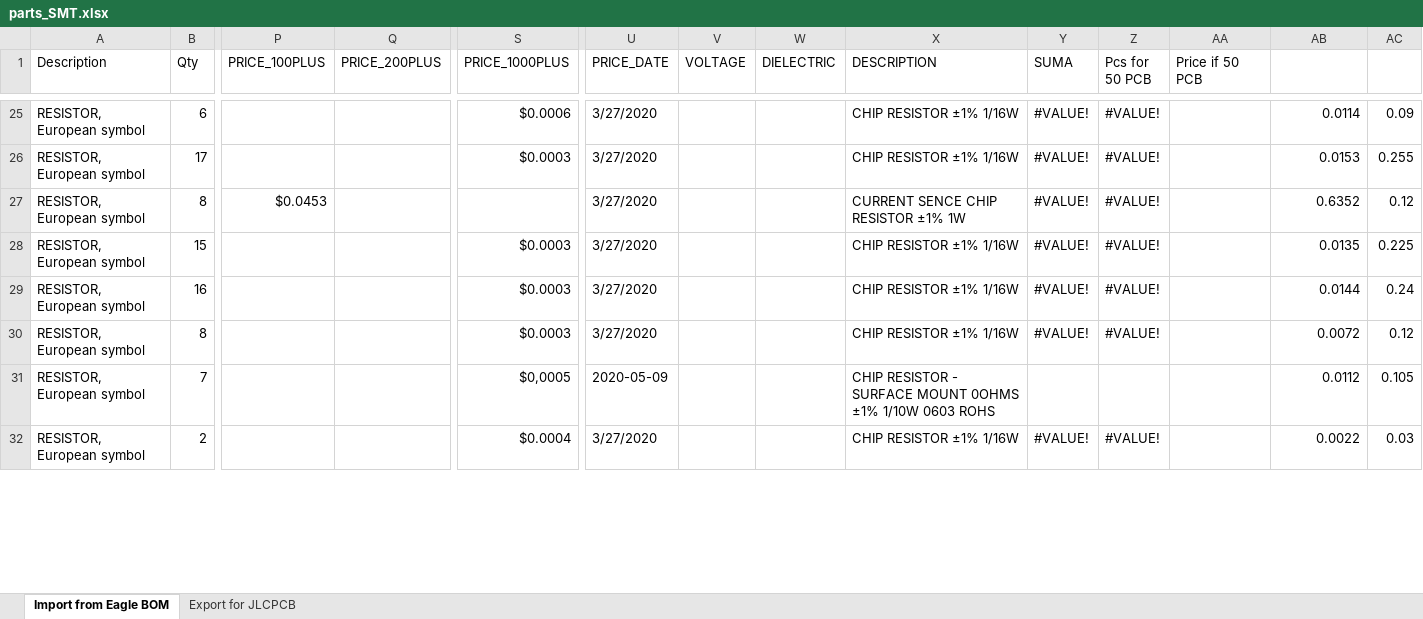
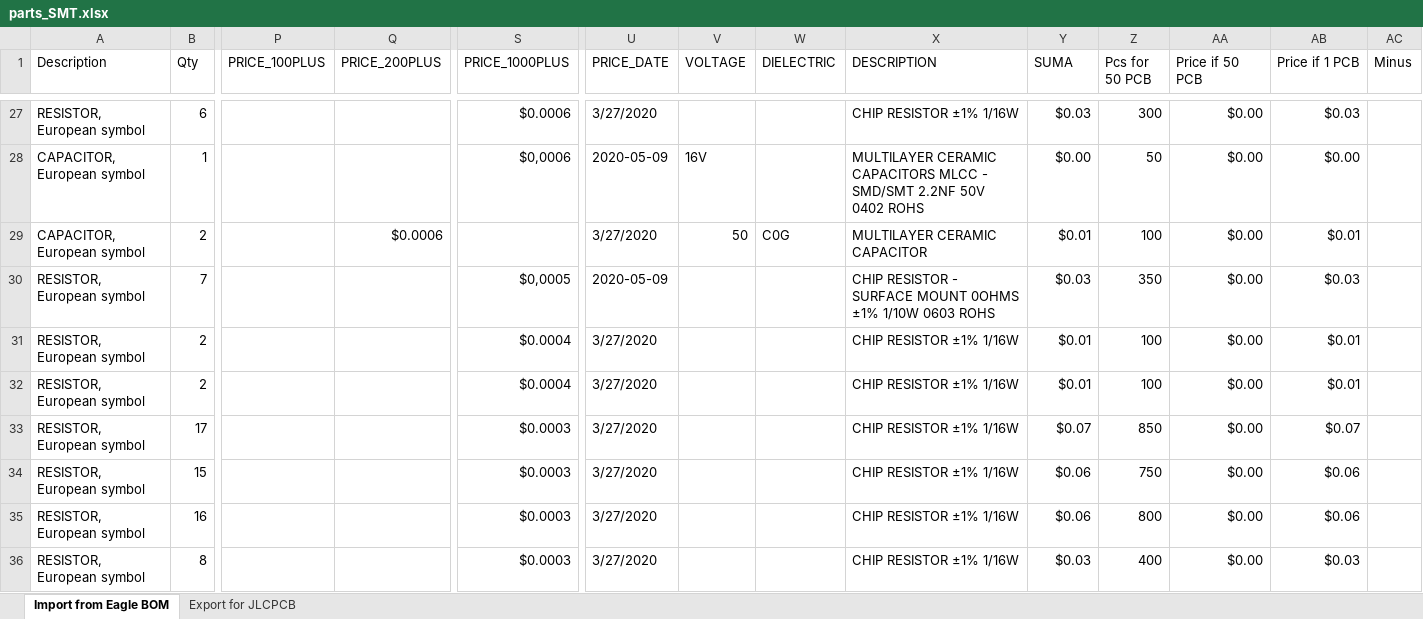
Before and after one commit to RoboticsBrno/RB3204-RBCX, an Excel workbook: hw/parts_SMT.xlsx, sheet Import from Eagle BOM, drawn as a sheet; only a part is shown, gaps mark what is left out; values as stored, in another font and other column widths than the file's, no cell formats; charts and pictures not drawn; removed rows and columns are numbered as before the commit, all else as after; rows hold the shown columns only; the diff covers the shown part only; the diff names each change by its address in the sheet, - before the commit and + after, or states it on an @@ line.

```diff
--- a/hw/parts_SMT.xlsx (sheet Import from Eagle BOM)
+++ b/hw/parts_SMT.xlsx (sheet Import from Eagle BOM)
-AB1: (empty)
+AB1: Price if 1 PCB
-AC1: (empty)
+AC1: Minus
-Y27 (SUMA): #VALUE!
+Y27 (SUMA): $0.03
-Z27 (Pcs for 50 PCB): #VALUE!
+Z27 (Pcs for 50 PCB): 300
-AA27 (Price if 50 PCB): (empty)
+AA27 (Price if 50 PCB): $0.00
-AB27 (Price if 1 PCB): 0.0114
+AB27 (Price if 1 PCB): $0.03
-AC27 (Minus): 0.09
+AC27 (Minus): (empty)
+row 28: CAPACITOR, European symbol | 1 |  |  | $0,0006 | 2020-05-09 | 16V |  | MULTILAYER CERAMIC CAPACITORS MLCC - SMD/SMT 2.2NF 50V 0402 ROHS | $0.00 | 50 | $0.00 | $0.00
+row 29: CAPACITOR, European symbol | 2 |  | $0.0006 |  | 3/27/2020 | 50 | C0G | MULTILAYER CERAMIC CAPACITOR | $0.01 | 100 | $0.00 | $0.01
+row 30: RESISTOR, European symbol | 7 |  |  | $0,0005 | 2020-05-09 |  |  | CHIP RESISTOR - SURFACE MOUNT 0OHMS ±1% 1/10W 0603 ROHS | $0.03 | 350 | $0.00 | $0.03
+row 31: RESISTOR, European symbol | 2 |  |  | $0.0004 | 3/27/2020 |  |  | CHIP RESISTOR ±1% 1/16W | $0.01 | 100 | $0.00 | $0.01
+row 32: RESISTOR, European symbol | 2 |  |  | $0.0004 | 3/27/2020 |  |  | CHIP RESISTOR ±1% 1/16W | $0.01 | 100 | $0.00 | $0.01
-Y33 (SUMA): #VALUE!
+Y33 (SUMA): $0.07
-Z33 (Pcs for 50 PCB): #VALUE!
+Z33 (Pcs for 50 PCB): 850
-AA33 (Price if 50 PCB): (empty)
+AA33 (Price if 50 PCB): $0.00
-AB33 (Price if 1 PCB): 0.0153
+AB33 (Price if 1 PCB): $0.07
-AC33 (Minus): 0.255
+AC33 (Minus): (empty)
-row 27: RESISTOR, European symbol | 8 | $0.0453 |  |  | 3/27/2020 |  |  | CURRENT SENCE CHIP RESISTOR ±1% 1W | #VALUE! | #VALUE! |  | 0.6352 | 0.12
-Y34:Y35 (SUMA): #VALUE!
+Y34:Y35 (SUMA): $0.06
-Z34 (Pcs for 50 PCB): #VALUE!
+Z34 (Pcs for 50 PCB): 750
-AA34:AA36 (Price if 50 PCB): (empty)
+AA34:AA36 (Price if 50 PCB): $0.00
-AB34 (Price if 1 PCB): 0.0135
+AB34 (Price if 1 PCB): $0.06
-AC34 (Minus): 0.225
+AC34 (Minus): (empty)
-Z35 (Pcs for 50 PCB): #VALUE!
+Z35 (Pcs for 50 PCB): 800
-AB35 (Price if 1 PCB): 0.0144
+AB35 (Price if 1 PCB): $0.06
-AC35 (Minus): 0.24
+AC35 (Minus): (empty)
-Y36 (SUMA): #VALUE!
+Y36 (SUMA): $0.03
-Z36 (Pcs for 50 PCB): #VALUE!
+Z36 (Pcs for 50 PCB): 400
-AB36 (Price if 1 PCB): 0.0072
+AB36 (Price if 1 PCB): $0.03
-AC36 (Minus): 0.12
+AC36 (Minus): (empty)
-row 31: RESISTOR, European symbol | 7 |  |  | $0,0005 | 2020-05-09 |  |  | CHIP RESISTOR - SURFACE MOUNT 0OHMS ±1% 1/10W 0603 ROHS |  |  |  | 0.0112 | 0.105
-row 32: RESISTOR, European symbol | 2 |  |  | $0.0004 | 3/27/2020 |  |  | CHIP RESISTOR ±1% 1/16W | #VALUE! | #VALUE! |  | 0.0022 | 0.03
```
Also changed, not shown: 19 added rows, 23 removed rows and 50 edited cells elsewhere in this sheet, cell formats, charts or pictures.
